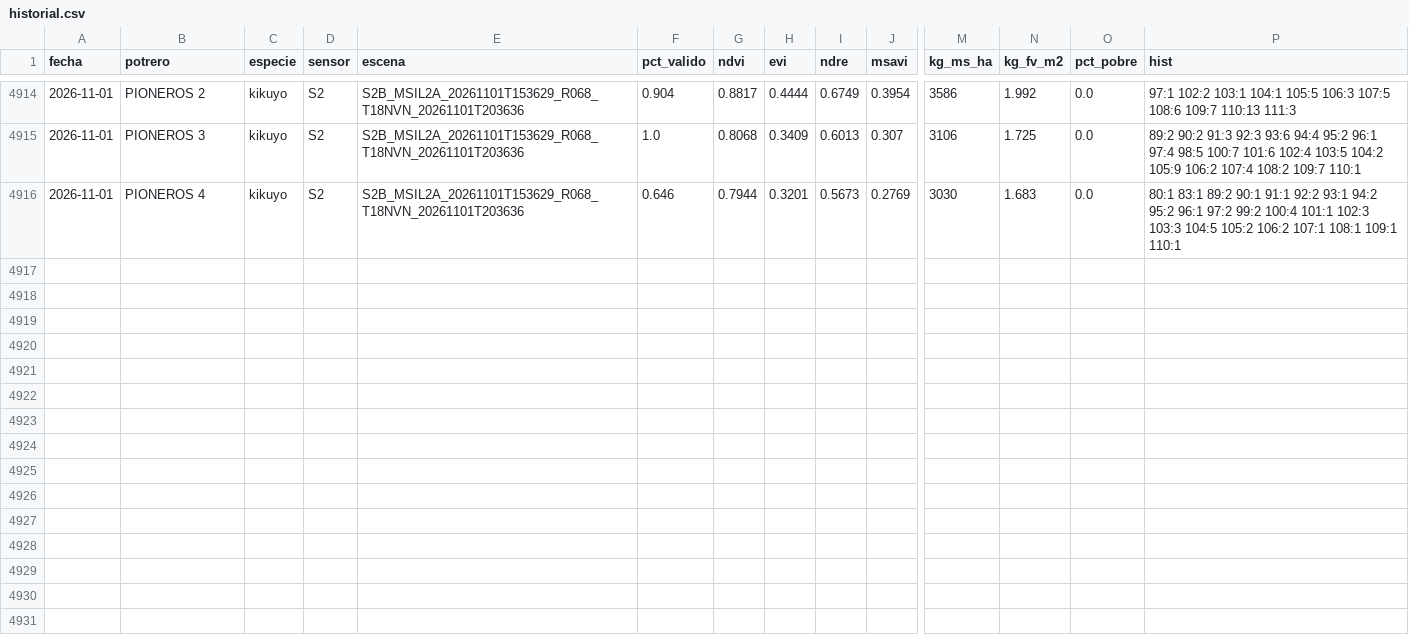
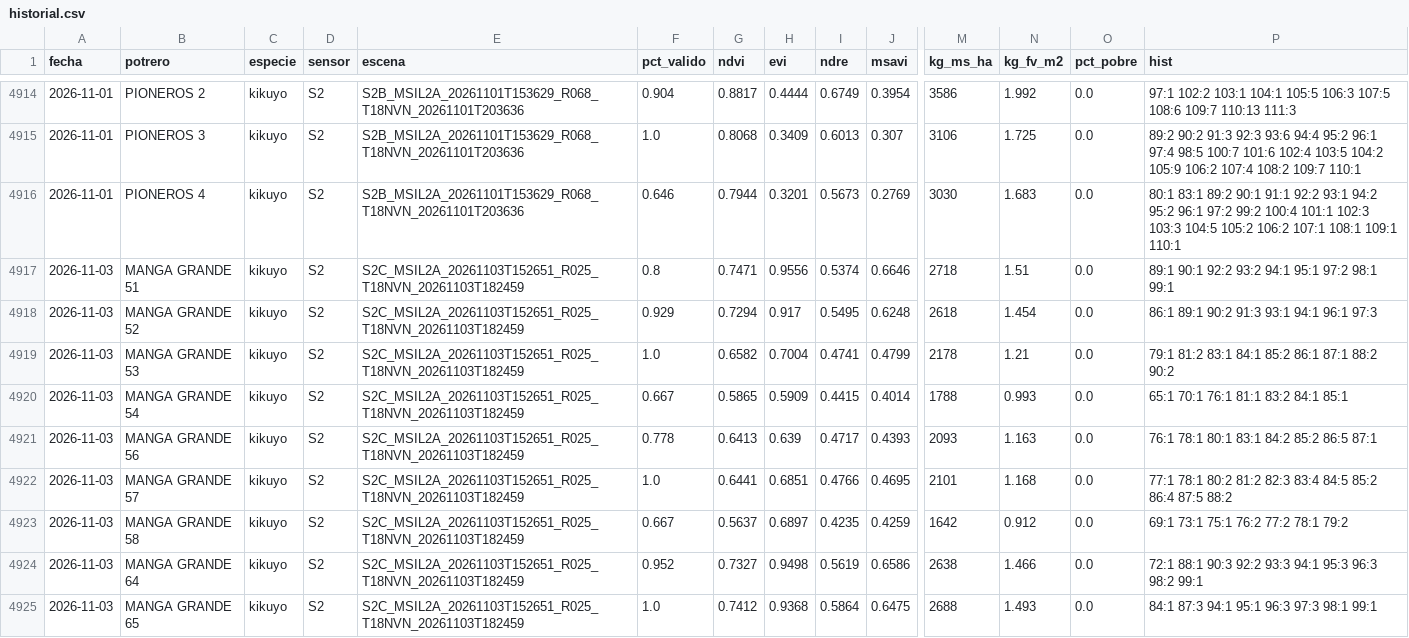
Before and after one commit to santiagolopezR/aforo-satelital, a CSV file: data/altos_de_medina/historial.csv, drawn as a sheet; only a part is shown, gaps mark what is left out; rows hold the shown columns only; the diff names each change by its address in the sheet, - before the commit and + after, or states it on an @@ line.

```diff
--- a/data/altos_de_medina/historial.csv
+++ b/data/altos_de_medina/historial.csv
+row 4917: 2026-11-03 | MANGA GRANDE 51 | kikuyo | S2 | S2C_MSIL2A_20261103T152651_R025_T18NVN_20261103T182459 | 0.8 | 0.7471 | 0.9556 | 0.5374 | 0.6646 | 2718 | 1.51 | 0.0 | 89:1 90:1 92:2 93:2 94:1 95:1 97:2 98:1 99:1
+row 4918: 2026-11-03 | MANGA GRANDE 52 | kikuyo | S2 | S2C_MSIL2A_20261103T152651_R025_T18NVN_20261103T182459 | 0.929 | 0.7294 | 0.917 | 0.5495 | 0.6248 | 2618 | 1.454 | 0.0 | 86:1 89:1 90:2 91:3 93:1 94:1 96:1 97:3
+row 4919: 2026-11-03 | MANGA GRANDE 53 | kikuyo | S2 | S2C_MSIL2A_20261103T152651_R025_T18NVN_20261103T182459 | 1.0 | 0.6582 | 0.7004 | 0.4741 | 0.4799 | 2178 | 1.21 | 0.0 | 79:1 81:2 83:1 84:1 85:2 86:1 87:1 88:2 90:2
+row 4920: 2026-11-03 | MANGA GRANDE 54 | kikuyo | S2 | S2C_MSIL2A_20261103T152651_R025_T18NVN_20261103T182459 | 0.667 | 0.5865 | 0.5909 | 0.4415 | 0.4014 | 1788 | 0.993 | 0.0 | 65:1 70:1 76:1 81:1 83:2 84:1 85:1
+row 4921: 2026-11-03 | MANGA GRANDE 56 | kikuyo | S2 | S2C_MSIL2A_20261103T152651_R025_T18NVN_20261103T182459 | 0.778 | 0.6413 | 0.639 | 0.4717 | 0.4393 | 2093 | 1.163 | 0.0 | 76:1 78:1 80:1 83:1 84:2 85:2 86:5 87:1
+row 4922: 2026-11-03 | MANGA GRANDE 57 | kikuyo | S2 | S2C_MSIL2A_20261103T152651_R025_T18NVN_20261103T182459 | 1.0 | 0.6441 | 0.6851 | 0.4766 | 0.4695 | 2101 | 1.168 | 0.0 | 77:1 78:1 80:2 81:2 82:3 83:4 84:5 85:2 86:4 87:5 88:2
+row 4923: 2026-11-03 | MANGA GRANDE 58 | kikuyo | S2 | S2C_MSIL2A_20261103T152651_R025_T18NVN_20261103T182459 | 0.667 | 0.5637 | 0.6897 | 0.4235 | 0.4259 | 1642 | 0.912 | 0.0 | 69:1 73:1 75:1 76:2 77:2 78:1 79:2
+row 4924: 2026-11-03 | MANGA GRANDE 64 | kikuyo | S2 | S2C_MSIL2A_20261103T152651_R025_T18NVN_20261103T182459 | 0.952 | 0.7327 | 0.9498 | 0.5619 | 0.6586 | 2638 | 1.466 | 0.0 | 72:1 88:1 90:3 92:2 93:3 94:1 95:3 96:3 98:2 99:1
+row 4925: 2026-11-03 | MANGA GRANDE 65 | kikuyo | S2 | S2C_MSIL2A_20261103T152651_R025_T18NVN_20261103T182459 | 1.0 | 0.7412 | 0.9368 | 0.5864 | 0.6475 | 2688 | 1.493 | 0.0 | 84:1 87:3 94:1 95:1 96:3 97:3 98:1 99:1
```
Also changed, not shown: data/altos_de_medina/ml_hoy_s2.csv, 10 other files.
